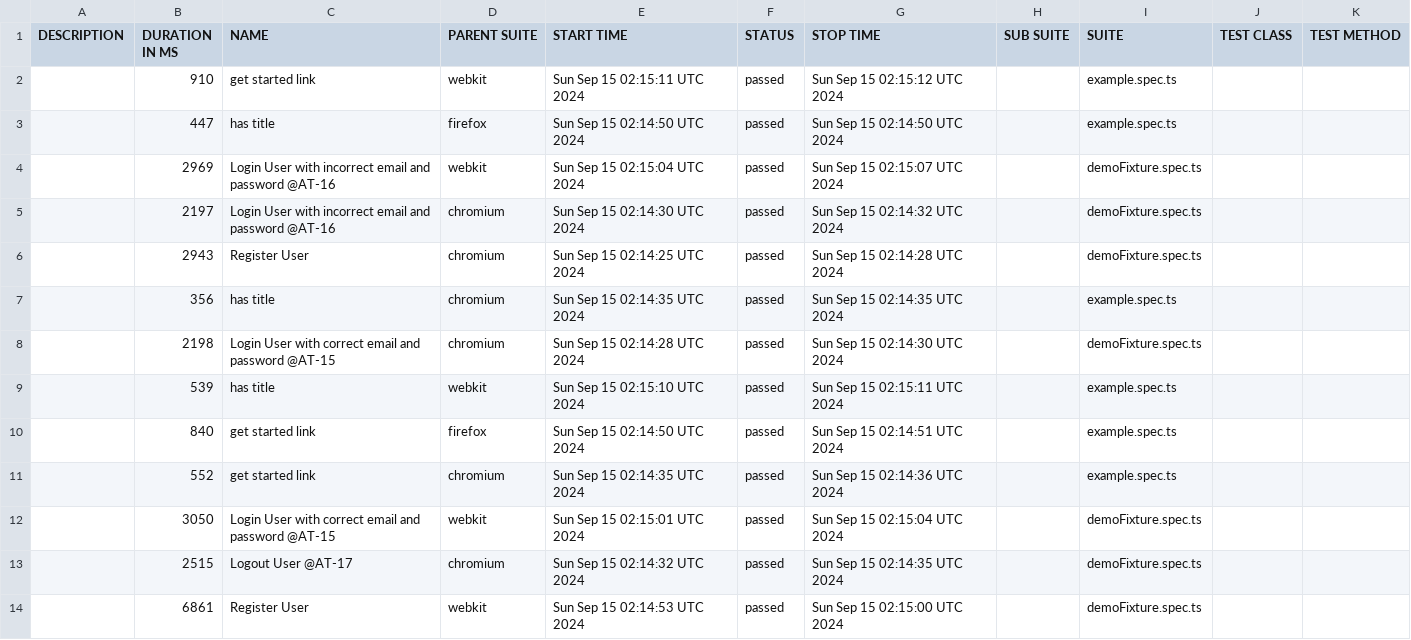
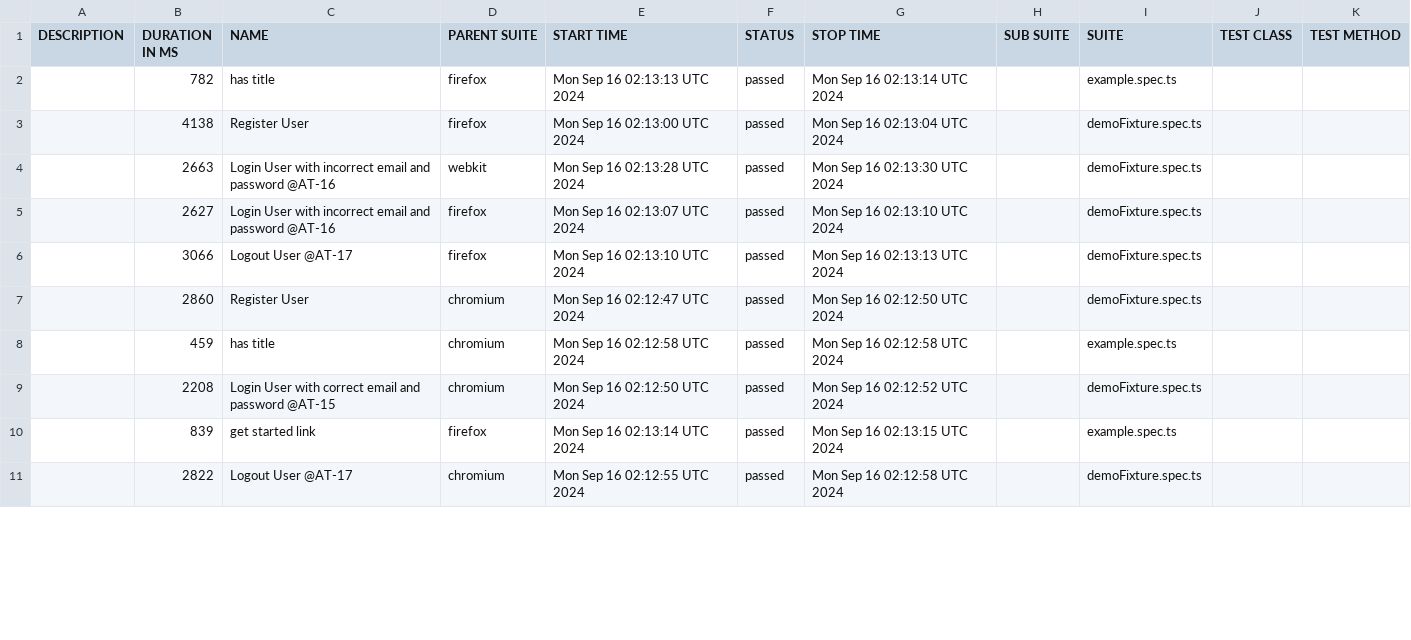
Before and after one commit to Mriama/TutoPlaywright, a CSV file: data/suites.csv, drawn as a sheet; only a part is shown; the diff covers the shown part only.

```diff
--- a/data/suites.csv
+++ b/data/suites.csv
@@ -1,14 +1,11 @@
 "DESCRIPTION","DURATION IN MS","NAME","PARENT SUITE","START TIME","STATUS","STOP TIME","SUB SUITE","SUITE","TEST CLASS","TEST METHOD"
-"","910","get started link","webkit","Sun Sep 15 02:15:11 UTC 2024","passed","Sun Sep 15 02:15:12 UTC 2024","","example.spec.ts","",""
-"","447","has title","firefox","Sun Sep 15 02:14:50 UTC 2024","passed","Sun Sep 15 02:14:50 UTC 2024","","example.spec.ts","",""
-"","2969","Login User with incorrect email and password @AT-16","webkit","Sun Sep 15 02:15:04 UTC 2024","passed","Sun Sep 15 02:15:07 UTC 2024","","demoFixture.spec.ts","",""
-"","2197","Login User with incorrect email and password @AT-16","chromium","Sun Sep 15 02:14:30 UTC 2024","passed","Sun Sep 15 02:14:32 UTC 2024","","demoFixture.spec.ts","",""
-"","2943","Register User","chromium","Sun Sep 15 02:14:25 UTC 2024","passed","Sun Sep 15 02:14:28 UTC 2024","","demoFixture.spec.ts","",""
-"","356","has title","chromium","Sun Sep 15 02:14:35 UTC 2024","passed","Sun Sep 15 02:14:35 UTC 2024","","example.spec.ts","",""
-"","2198","Login User with correct email and password @AT-15","chromium","Sun Sep 15 02:14:28 UTC 2024","passed","Sun Sep 15 02:14:30 UTC 2024","","demoFixture.spec.ts","",""
-"","539","has title","webkit","Sun Sep 15 02:15:10 UTC 2024","passed","Sun Sep 15 02:15:11 UTC 2024","","example.spec.ts","",""
-"","840","get started link","firefox","Sun Sep 15 02:14:50 UTC 2024","passed","Sun Sep 15 02:14:51 UTC 2024","","example.spec.ts","",""
-"","552","get started link","chromium","Sun Sep 15 02:14:35 UTC 2024","passed","Sun Sep 15 02:14:36 UTC 2024","","example.spec.ts","",""
-"","3050","Login User with correct email and password @AT-15","webkit","Sun Sep 15 02:15:01 UTC 2024","passed","Sun Sep 15 02:15:04 UTC 2024","","demoFixture.spec.ts","",""
-"","2515","Logout User @AT-17","chromium","Sun Sep 15 02:14:32 UTC 2024","passed","Sun Sep 15 02:14:35 UTC 2024","","demoFixture.spec.ts","",""
-"","6861","Register User","webkit","Sun Sep 15 02:14:53 UTC 2024","passed","Sun Sep 15 02:15:00 UTC 2024","","demoFixture.spec.ts","",""
+"","782","has title","firefox","Mon Sep 16 02:13:13 UTC 2024","passed","Mon Sep 16 02:13:14 UTC 2024","","example.spec.ts","",""
+"","4138","Register User","firefox","Mon Sep 16 02:13:00 UTC 2024","passed","Mon Sep 16 02:13:04 UTC 2024","","demoFixture.spec.ts","",""
+"","2663","Login User with incorrect email and password @AT-16","webkit","Mon Sep 16 02:13:28 UTC 2024","passed","Mon Sep 16 02:13:30 UTC 2024","","demoFixture.spec.ts","",""
+"","2627","Login User with incorrect email and password @AT-16","firefox","Mon Sep 16 02:13:07 UTC 2024","passed","Mon Sep 16 02:13:10 UTC 2024","","demoFixture.spec.ts","",""
+"","3066","Logout User @AT-17","firefox","Mon Sep 16 02:13:10 UTC 2024","passed","Mon Sep 16 02:13:13 UTC 2024","","demoFixture.spec.ts","",""
+"","2860","Register User","chromium","Mon Sep 16 02:12:47 UTC 2024","passed","Mon Sep 16 02:12:50 UTC 2024","","demoFixture.spec.ts","",""
+"","459","has title","chromium","Mon Sep 16 02:12:58 UTC 2024","passed","Mon Sep 16 02:12:58 UTC 2024","","example.spec.ts","",""
+"","2208","Login User with correct email and password @AT-15","chromium","Mon Sep 16 02:12:50 UTC 2024","passed","Mon Sep 16 02:12:52 UTC 2024","","demoFixture.spec.ts","",""
+"","839","get started link","firefox","Mon Sep 16 02:13:14 UTC 2024","passed","Mon Sep 16 02:13:15 UTC 2024","","example.spec.ts","",""
+"","2822","Logout User @AT-17","chromium","Mon Sep 16 02:12:55 UTC 2024","passed","Mon Sep 16 02:12:58 UTC 2024","","demoFixture.spec.ts","",""
```
Also changed, not shown: 5 added rows, 2 removed rows and 11 edited cells elsewhere in this file, 50 other files.
